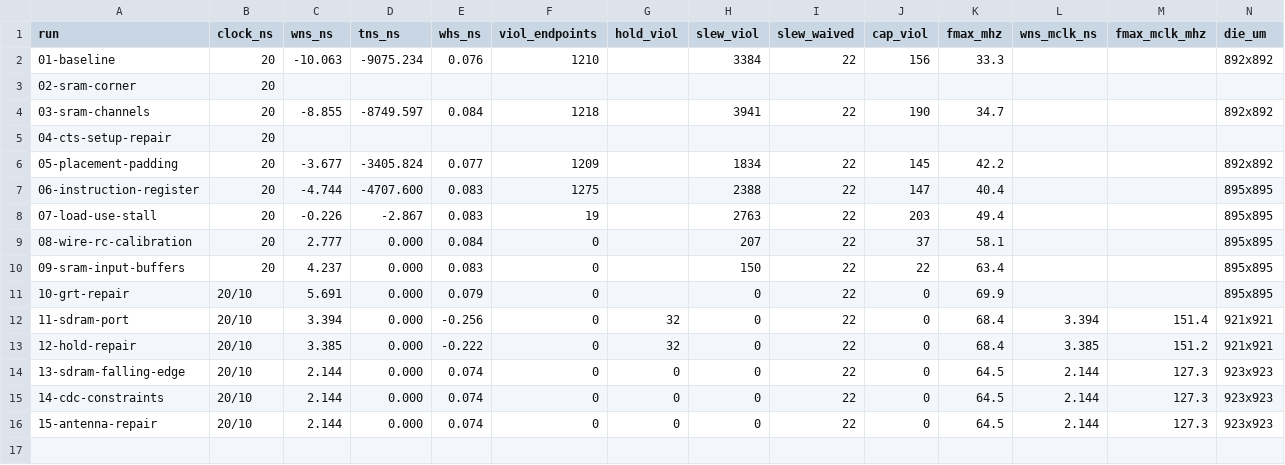
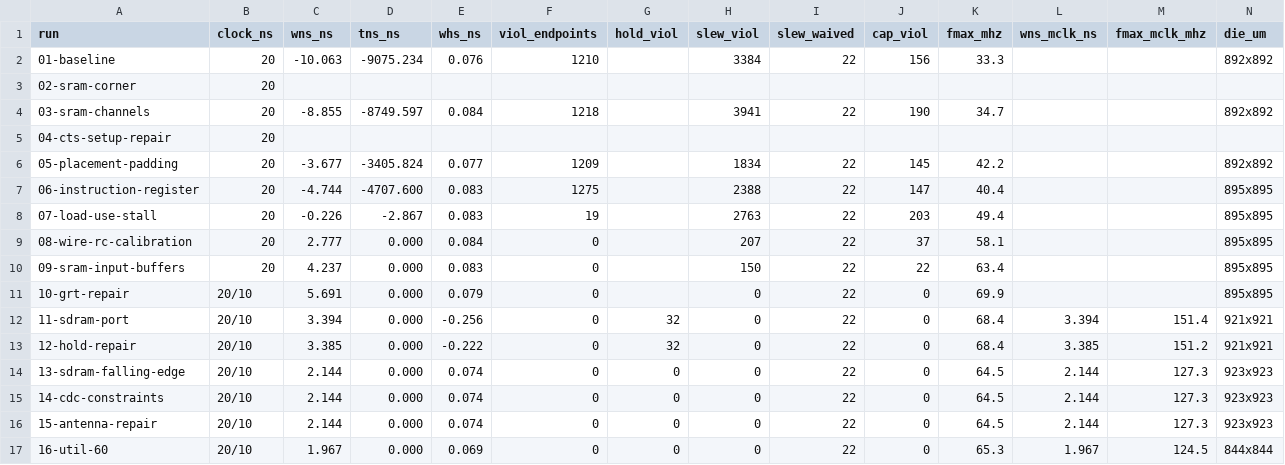
Before and after one commit to SymonSaroar/sky130-riscv-soc, a CSV file: reports/metrics.csv, drawn as a sheet; only a part is shown; rows hold the shown columns only; the diff names each change by its address in the sheet, - before the commit and + after, or states it on an @@ line.

Commit message:
update journal with 60% core utilization
Die 844x844 um. Setup and hold close, DRC and LVS clean, 2 antenna nets left.

```diff
--- a/reports/metrics.csv
+++ b/reports/metrics.csv
+row 17: 16-util-60 | 20/10 | 1.967 | 0.000 | 0.069 | 0 | 0 | 0 | 22 | 0 | 65.3 | 1.967 | 124.5 | 844x844
```
Also changed, not shown: 24 other files.
